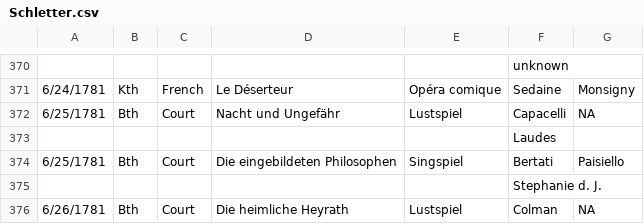
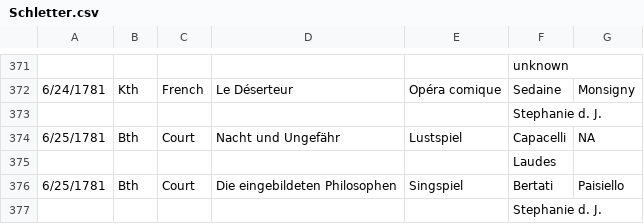
Before and after one commit to dexedge/schletter, a CSV file: Schletter.csv, drawn as a sheet; only a part is shown, gaps mark what is left out; the shorter side is filled out with more unchanged rows; the diff covers the shown part only.

```diff
--- a/Schletter.csv
+++ b/Schletter.csv
@@ -371,2 +372,3 @@
 "6/24/1781","Kth","French","Le Déserteur","Opéra comique","Sedaine","Monsigny"
+"","","","",,"Stephanie d. J.",
 "6/25/1781","Bth","Court","Nacht und Ungefähr","Lustspiel","Capacelli","NA"
```
Also changed, not shown: 25 added rows elsewhere in this file, 1 other file.
